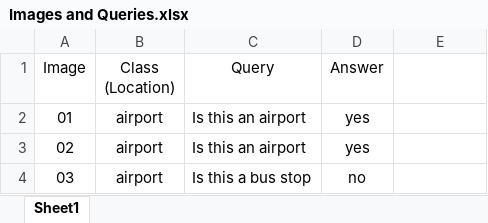
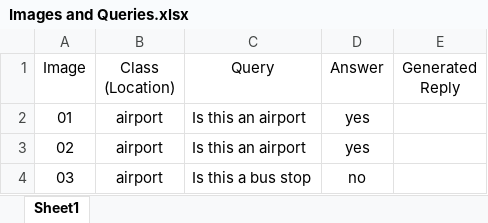
Before and after one commit to shermaine0603/LLaVa, an Excel workbook: Images and Queries.xlsx, sheet Sheet1, drawn as a sheet; only a part is shown; values as stored, in another font and other column widths than the file's, no borders; the diff names each change by its address in the sheet, - before the commit and + after, or states it on an @@ line.

Commit message:
Add files via upload

```diff
--- a/Images and Queries.xlsx (sheet Sheet1)
+++ b/Images and Queries.xlsx (sheet Sheet1)
-E1: (empty)
+E1: Generated Reply
```
